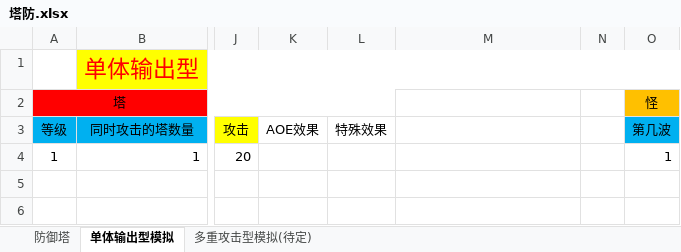
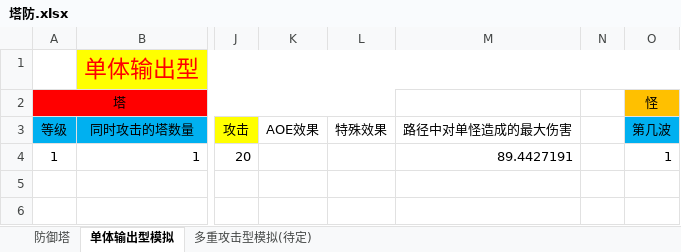
Before and after one commit to peitian1/TD, an Excel workbook: 塔防.xlsx, sheet 单体输出型模拟, drawn as a sheet; only a part is shown, gaps mark what is left out; values as stored, in another font and other column widths than the file's, no borders; charts and pictures and conditional formats not drawn; the diff names each change by its address in the sheet, - before the commit and + after, or states it on an @@ line.

```diff
--- a/塔防.xlsx (sheet 单体输出型模拟)
+++ b/塔防.xlsx (sheet 单体输出型模拟)
-M3: (empty)
+M3: 路径中对单怪造成的最大伤害
-M4 (路径中对单怪造成的最大伤害): (empty)
+M4 (路径中对单怪造成的最大伤害): 89.4427191
```
Also changed, not shown: sheet 防御塔, charts or pictures.
